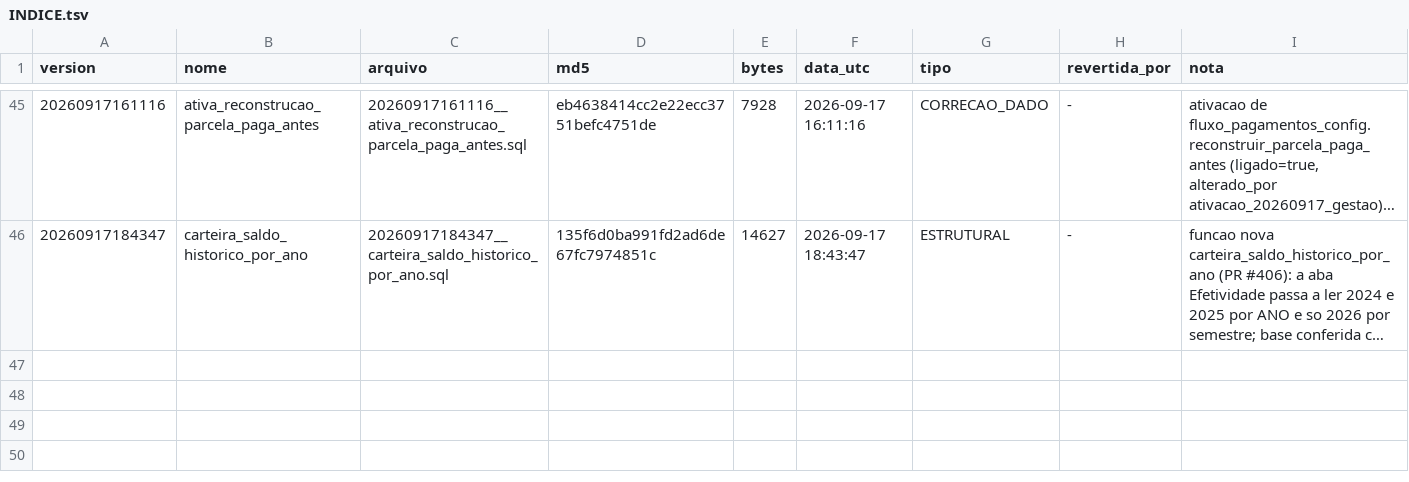
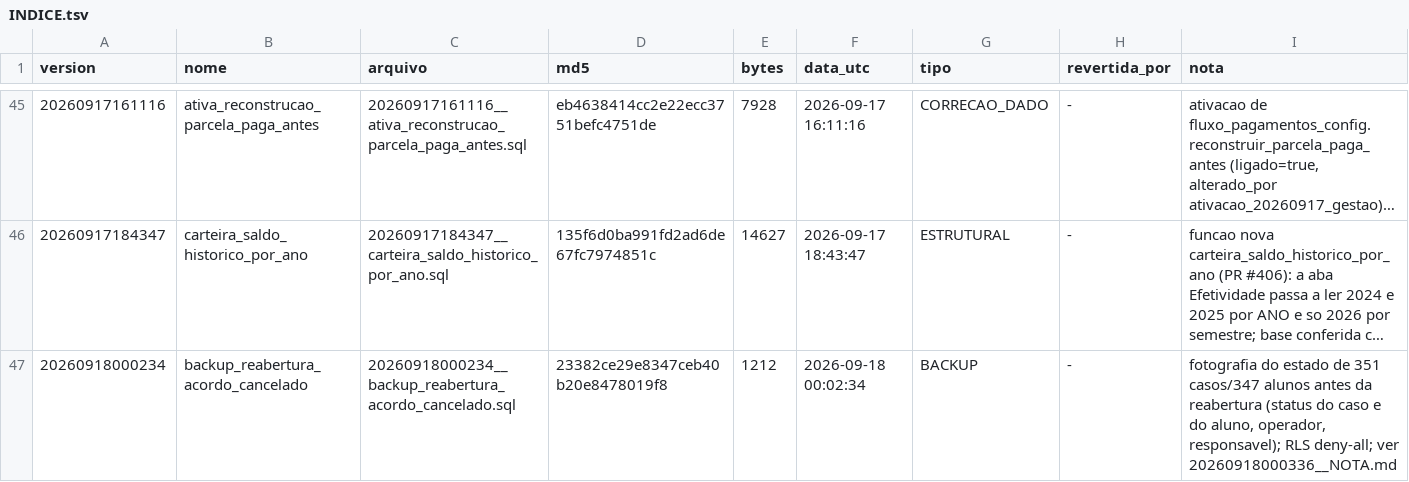
Before and after one commit to amandaseibel-dev/crm-reativa, a TSV file: supabase/ledger/2026-09/INDICE.tsv, drawn as a sheet; only a part is shown, gaps mark what is left out; long unchanged cells end in …; the diff covers the shown part only; the diff names each change by its address in the sheet, - before the commit and + after, or states it on an @@ line.

```diff
--- a/supabase/ledger/2026-09/INDICE.tsv
+++ b/supabase/ledger/2026-09/INDICE.tsv
+row 47: 20260918000234 | backup_reabertura_acordo_cancelado | 20260918000234__backup_reabertura_acordo_cancelado.sql | 23382ce29e8347ceb40b20e8478019f8 | 1212 | 2026-09-18 00:02:34 | BACKUP | - | fotografia do estado de 351 casos/347 alunos antes da reabertura (status do caso e do aluno, operador, responsavel); RLS deny-all; ver 20260918000336__NOTA.md
```
Also changed, not shown: 2 added rows elsewhere in this file, 4 other files.
